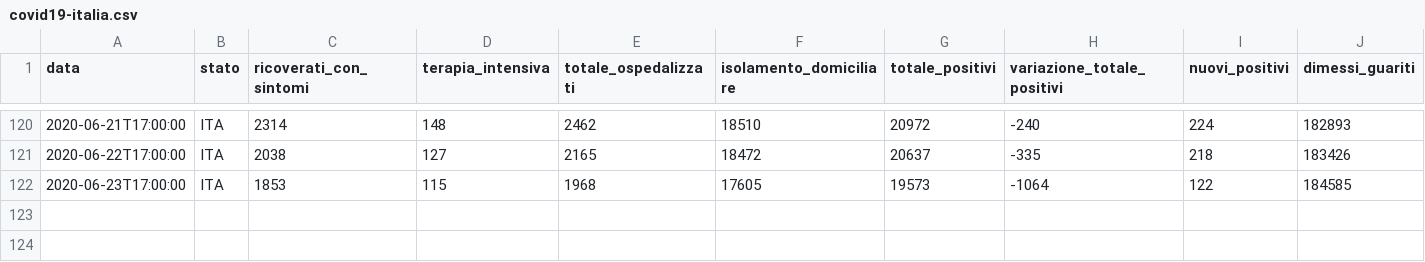
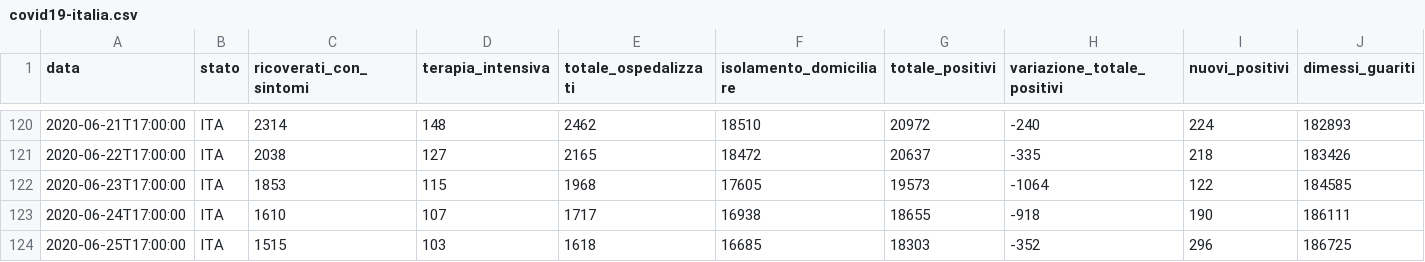
Before and after one commit to iosand71/covid19, a CSV file: covid19-italia.csv, drawn as a sheet; only a part is shown, gaps mark what is left out; rows hold the shown columns only; the diff names each change by its address in the sheet, - before the commit and + after, or states it on an @@ line.

Commit message:
today update

```diff
--- a/covid19-italia.csv
+++ b/covid19-italia.csv
+row 123: 2020-06-24T17:00:00 | ITA | 1610 | 107 | 1717 | 16938 | 18655 | -918 | 190 | 186111
+row 124: 2020-06-25T17:00:00 | ITA | 1515 | 103 | 1618 | 16685 | 18303 | -352 | 296 | 186725
```
